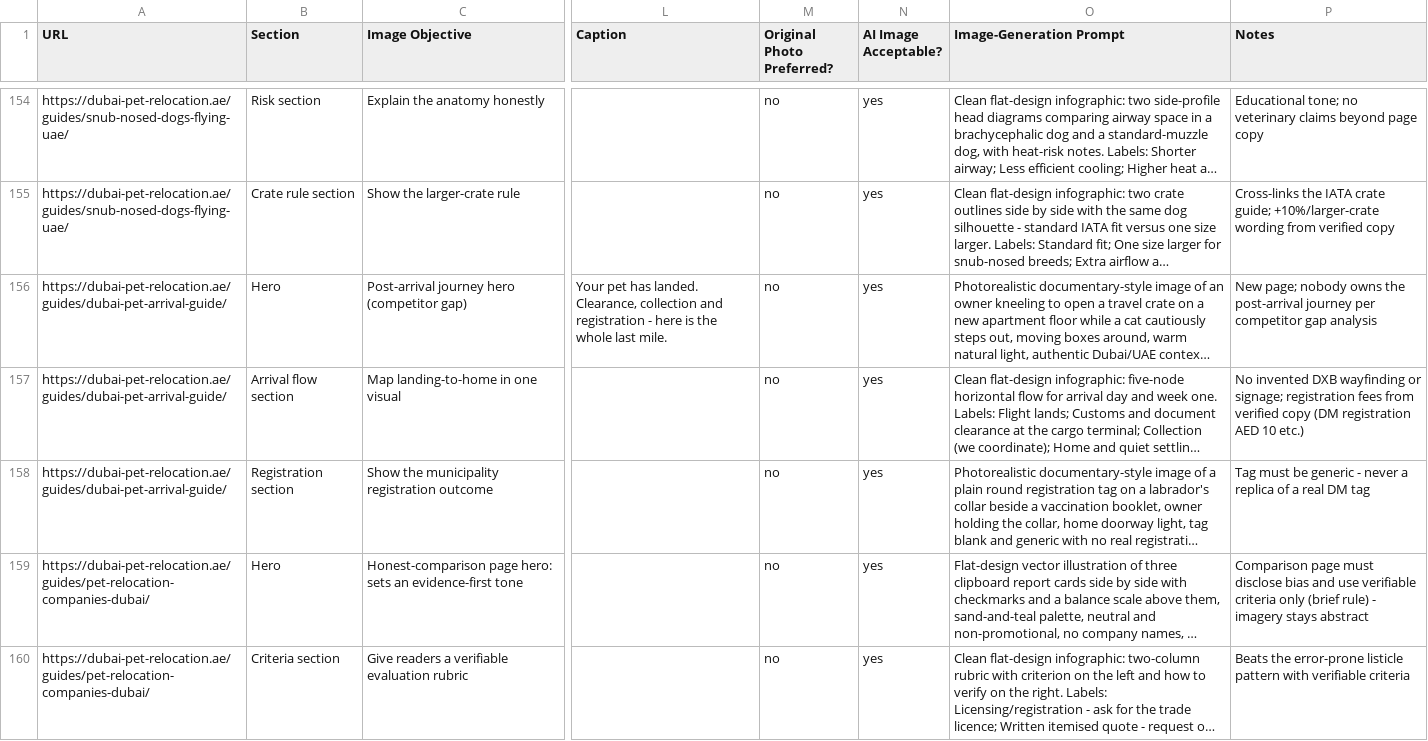
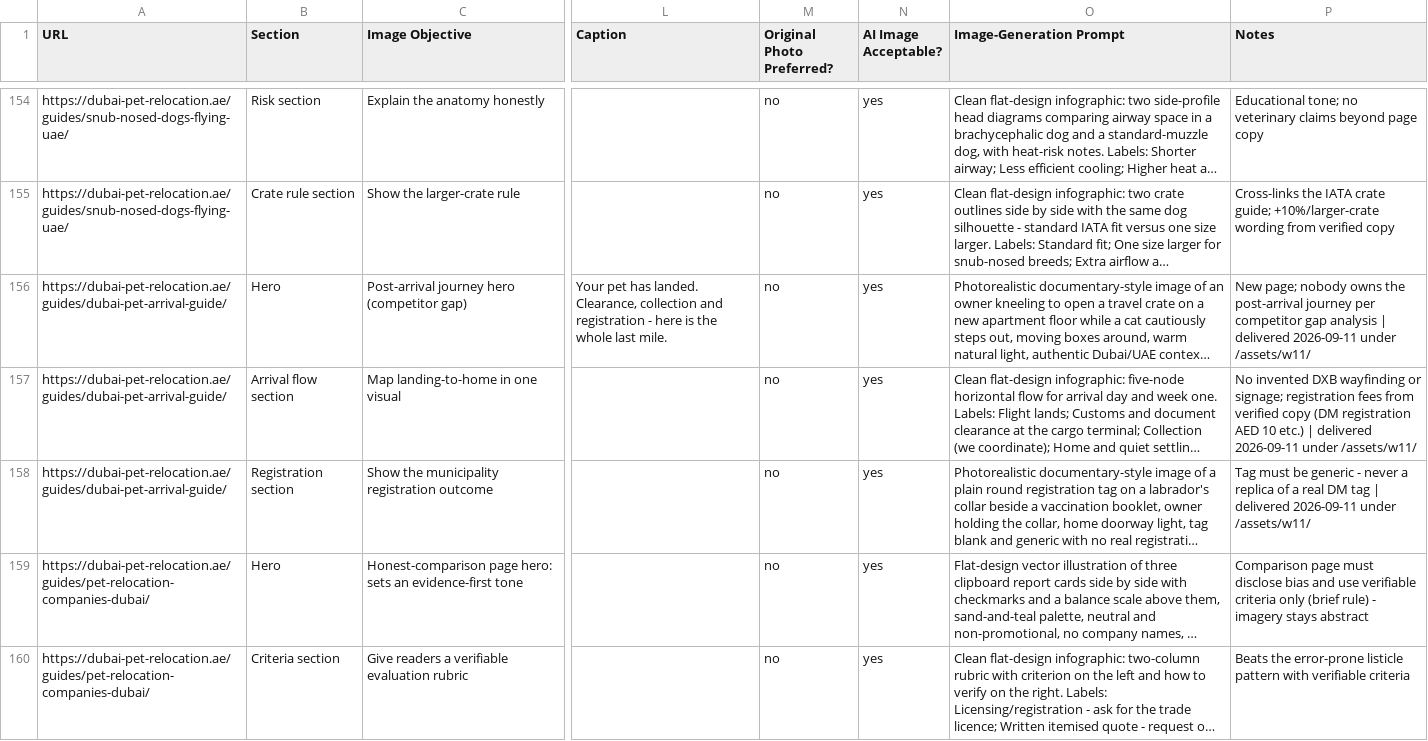
Before and after one commit to numini-co/PetClear, a CSV file: SEO-MASTER/image-map.csv, drawn as a sheet; only a part is shown, gaps mark what is left out; long unchanged cells end in …; the diff names each change by its address in the sheet, - before the commit and + after, or states it on an @@ line.

```diff
--- a/SEO-MASTER/image-map.csv
+++ b/SEO-MASTER/image-map.csv
-P156 (Notes): …gap analysis
+P156 (Notes): …gap analysis | delivered 2026-09-11 under /assets/w11/
-P157 (Notes): …10 etc.)
+P157 (Notes): …10 etc.) | delivered 2026-09-11 under /assets/w11/
-P158 (Notes): …DM tag
+P158 (Notes): …DM tag | delivered 2026-09-11 under /assets/w11/
```
Also changed, not shown: SEO-MASTER/change-log.csv, SEO-MASTER/content-calendar.csv, 16 other files.
